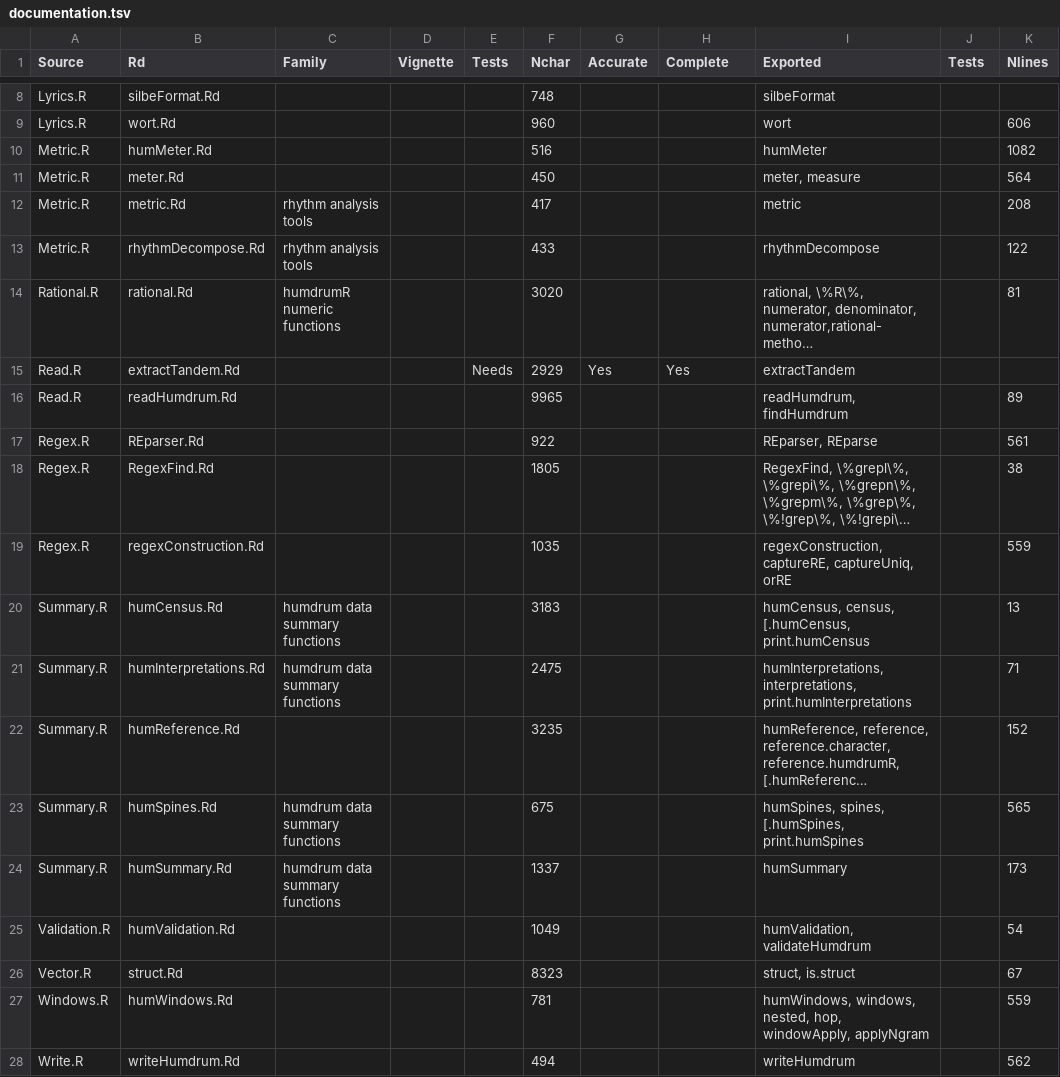
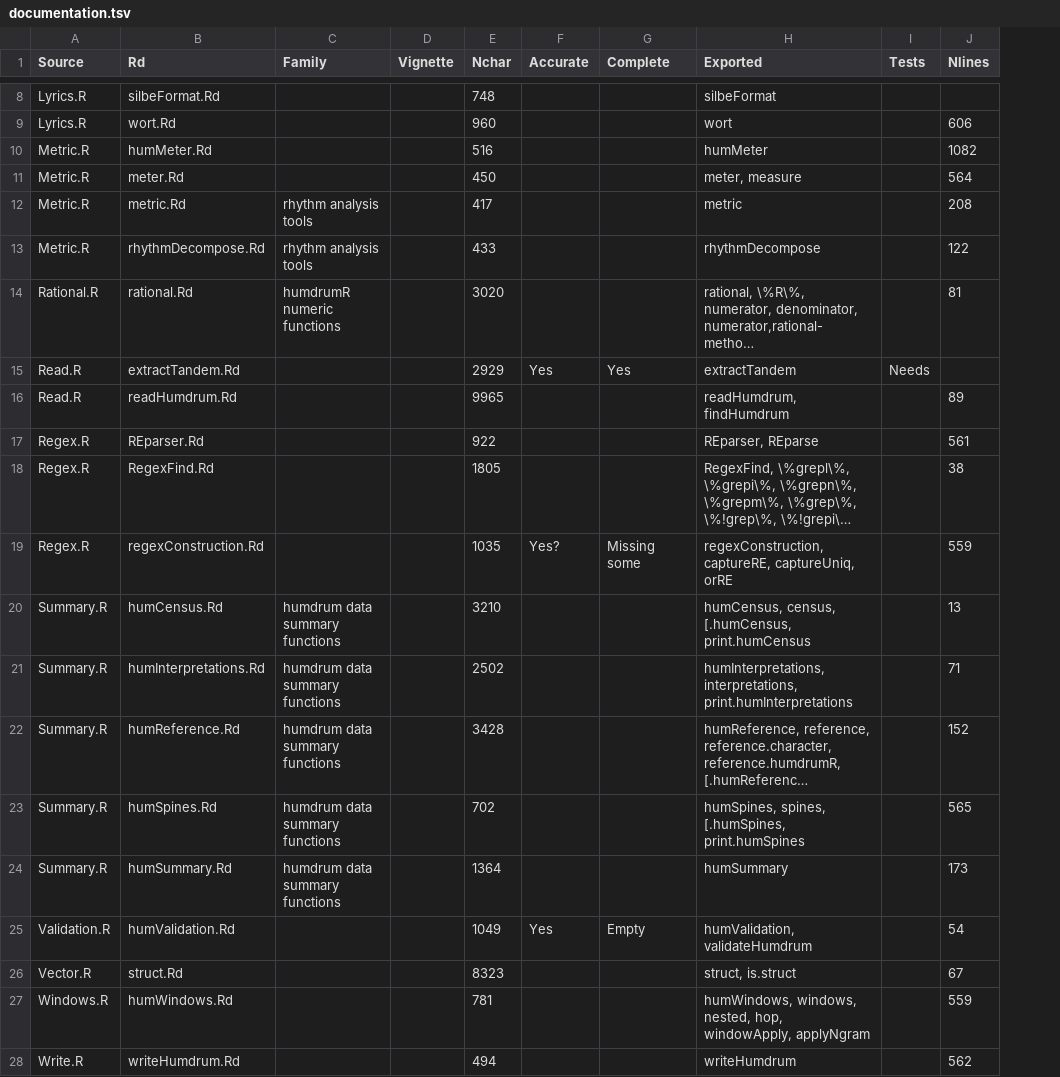
Before and after one commit to Computational-Cognitive-Musicology-Lab/humdrumR, a TSV file: documentation.tsv, drawn as a sheet; only a part is shown, gaps mark what is left out; long unchanged cells end in …; removed rows and columns are numbered as before the commit, all else as after; the diff covers the shown part only; the diff names each change by its address in the sheet, - before the commit and + after, or states it on an @@ line.

Commit message:
Added boundaries to fillThrue and updated docs for the 'lagged vector functions'

```diff
--- a/documentation.tsv
+++ b/documentation.tsv
-column E (Tests), row 15: Needs
-I15 (Tests): (empty)
+I15 (Tests): Needs
-F19 (Accurate): (empty)
+F19 (Accurate): Yes?
-G19 (Complete): (empty)
+G19 (Complete): Missing some
-E20 (Nchar): 3183
+E20 (Nchar): 3210
-E21 (Nchar): 2475
+E21 (Nchar): 2502
-C22 (Family): (empty)
+C22 (Family): humdrum data summary functions
-E22 (Nchar): 3235
+E22 (Nchar): 3428
-E23 (Nchar): 675
+E23 (Nchar): 702
-E24 (Nchar): 1337
+E24 (Nchar): 1364
-F25 (Accurate): (empty)
+F25 (Accurate): Yes
-G25 (Complete): (empty)
+G25 (Complete): Empty
```
Also changed, not shown: 1 added row and 36 edited cells elsewhere in this file, 19 other files.
